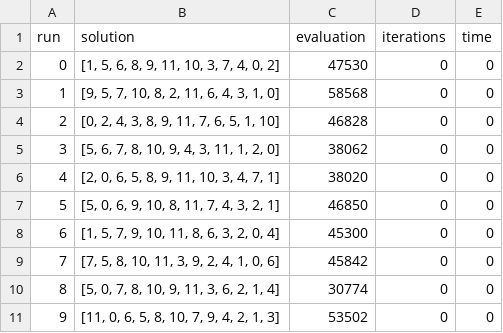
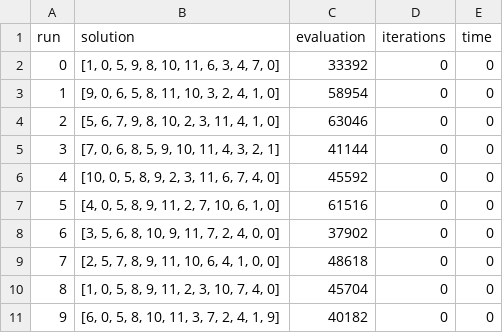
Before and after one commit to kapiblue/QAP-local-search, a CSV file: results/chr12a.dat_heuristic.csv, drawn as a sheet.

Commit message:
add all 8 instances and python results reading

```diff
--- a/results/chr12a.dat_heuristic.csv
+++ b/results/chr12a.dat_heuristic.csv
@@ -1,11 +1,11 @@
 run,solution,evaluation,iterations,time
-0,"[1, 5, 6, 8, 9, 11, 10, 3, 7, 4, 0, 2]",47530,0,0
-1,"[9, 5, 7, 10, 8, 2, 11, 6, 4, 3, 1, 0]",58568,0,0
-2,"[0, 2, 4, 3, 8, 9, 11, 7, 6, 5, 1, 10]",46828,0,0
-3,"[5, 6, 7, 8, 10, 9, 4, 3, 11, 1, 2, 0]",38062,0,0
-4,"[2, 0, 6, 5, 8, 9, 11, 10, 3, 4, 7, 1]",38020,0,0
-5,"[5, 0, 6, 9, 10, 8, 11, 7, 4, 3, 2, 1]",46850,0,0
-6,"[1, 5, 7, 9, 10, 11, 8, 6, 3, 2, 0, 4]",45300,0,0
-7,"[7, 5, 8, 10, 11, 3, 9, 2, 4, 1, 0, 6]",45842,0,0
-8,"[5, 0, 7, 8, 10, 9, 11, 3, 6, 2, 1, 4]",30774,0,0
-9,"[11, 0, 6, 5, 8, 10, 7, 9, 4, 2, 1, 3]",53502,0,0
+0,"[1, 0, 5, 9, 8, 10, 11, 6, 3, 4, 7, 0]",33392,0,0
+1,"[9, 0, 6, 5, 8, 11, 10, 3, 2, 4, 1, 0]",58954,0,0
+2,"[5, 6, 7, 9, 8, 10, 2, 3, 11, 4, 1, 0]",63046,0,0
+3,"[7, 0, 6, 8, 5, 9, 10, 11, 4, 3, 2, 1]",41144,0,0
+4,"[10, 0, 5, 8, 9, 2, 3, 11, 6, 7, 4, 0]",45592,0,0
+5,"[4, 0, 5, 8, 9, 11, 2, 7, 10, 6, 1, 0]",61516,0,0
+6,"[3, 5, 6, 8, 10, 9, 11, 7, 2, 4, 0, 0]",37902,0,0
+7,"[2, 5, 7, 8, 9, 11, 10, 6, 4, 1, 0, 0]",48618,0,0
+8,"[1, 0, 5, 8, 9, 11, 2, 3, 10, 7, 4, 0]",45704,0,0
+9,"[6, 0, 5, 8, 10, 11, 3, 7, 2, 4, 1, 9]",40182,0,0
```
Also changed, not shown: results/chr12a.dat_random.csv, results/chr12a.dat_random_walk.csv, 4 other files.
